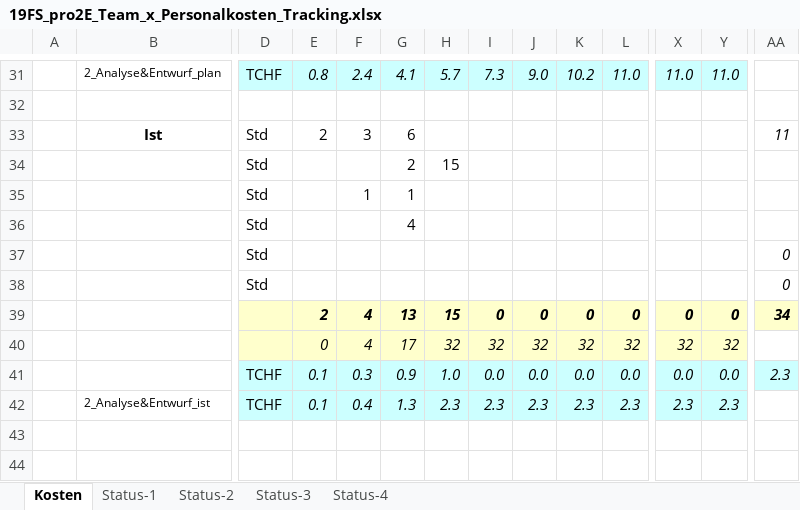
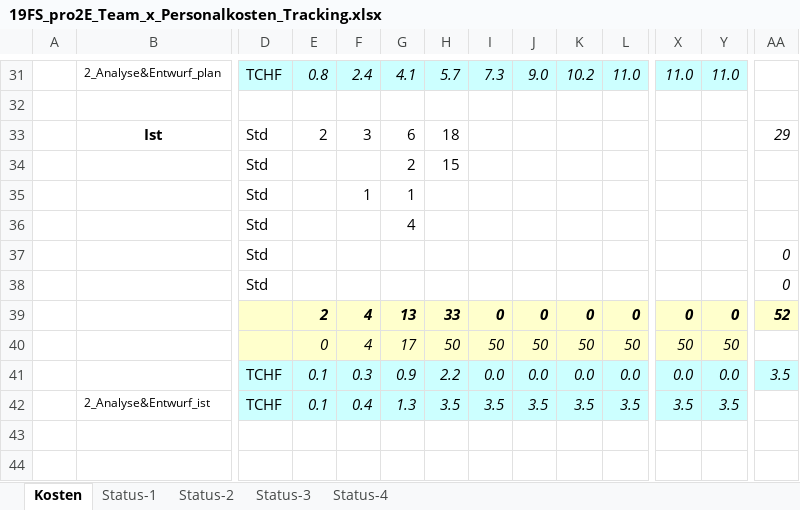
Before and after one commit to Swissmade41/EMI-Filter, an Excel workbook: Zeiterfassung/19FS_pro2E_Team_x_Personalkosten_Tracking.xlsx, sheet Kosten, drawn as a sheet; only a part is shown, gaps mark what is left out; values as stored, in another font and other column widths than the file's, no borders; removed rows and columns are numbered as before the commit, all else as after; rows hold the shown columns only; the diff names each change by its address in the sheet, - before the commit and + after, or states it on an @@ line.

Commit message:
Update 19FS_pro2E_Team_x_Personalkosten_Tracking.xlsx

```diff
--- a/Zeiterfassung/19FS_pro2E_Team_x_Personalkosten_Tracking.xlsx (sheet Kosten)
+++ b/Zeiterfassung/19FS_pro2E_Team_x_Personalkosten_Tracking.xlsx (sheet Kosten)
-H33: (empty)
+H33: 18
-AA33: 11
+AA33: 29
-H39: 15
+H39: 33
-AA39: 34
+AA39: 52
-row 40:  |  |  | 0 | 4 | 17 | 32 | 32 | 32 | 32 | 32 | 32 | 32
+row 40:  |  |  | 0 | 4 | 17 | 50 | 50 | 50 | 50 | 50 | 50 | 50
-H41: 1.0
+H41: 2.2
-AA41: 2.3
+AA41: 3.5
-row 42:  | 2_Analyse&Entwurf_ist | TCHF | 0.1 | 0.4 | 1.3 | 2.3 | 2.3 | 2.3 | 2.3 | 2.3 | 2.3 | 2.3
+row 42:  | 2_Analyse&Entwurf_ist | TCHF | 0.1 | 0.4 | 1.3 | 3.5 | 3.5 | 3.5 | 3.5 | 3.5 | 3.5 | 3.5
```
Also changed, not shown: charts or pictures.
